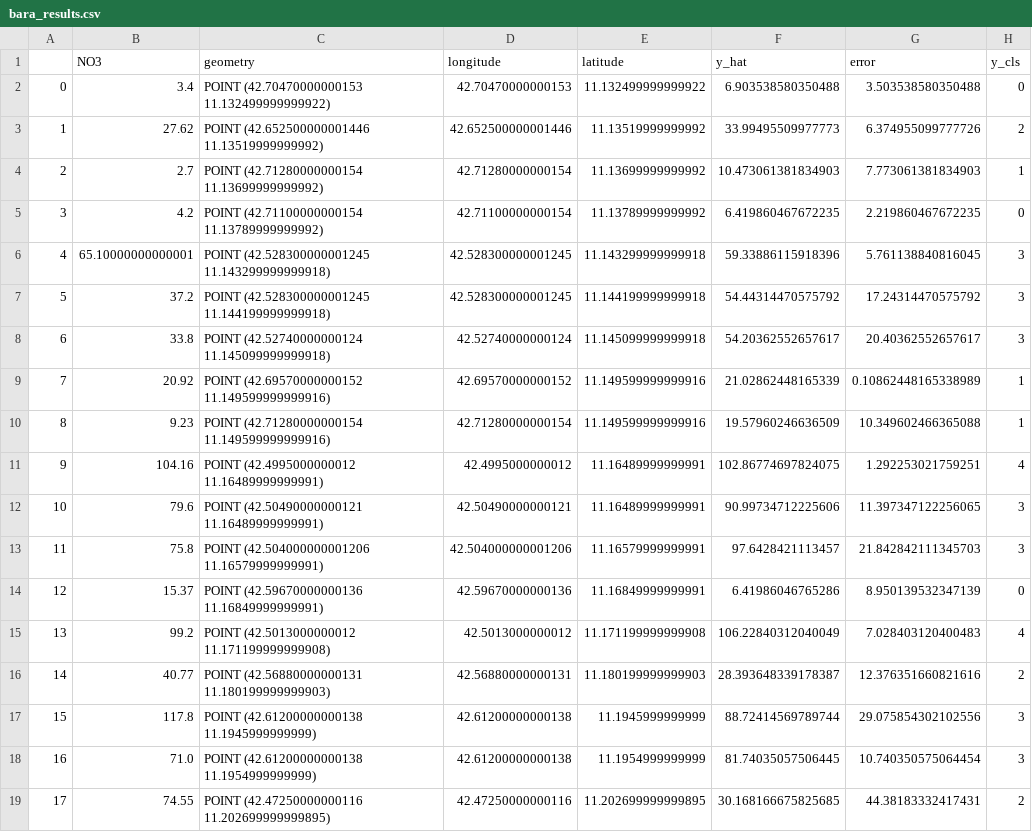
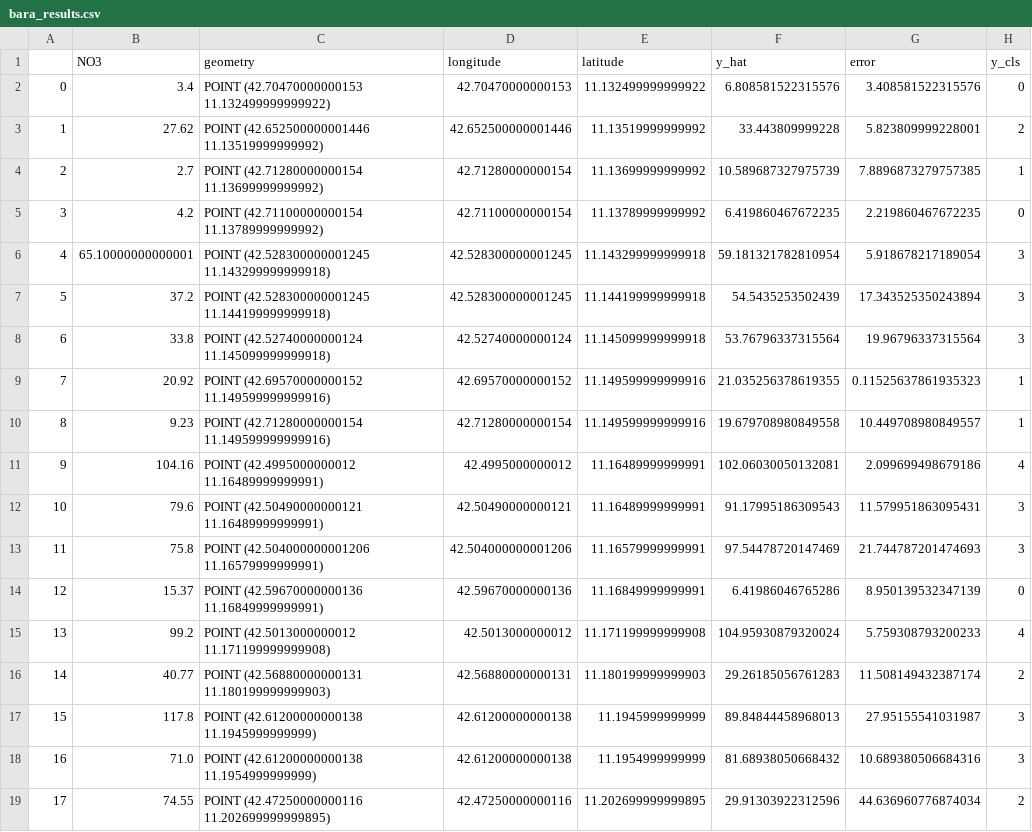
Before and after one commit to MaguedAlaghbary/Concours, a CSV file: bara_results.csv, drawn as a sheet; only a part is shown; the diff covers the shown part only.

Commit message:
Add files via upload

```diff
--- a/bara_results.csv
+++ b/bara_results.csv
@@ -1,19 +1,19 @@
 ,NO3,geometry,longitude,latitude,y_hat,error,y_cls
-0,3.4,POINT (42.70470000000153 11.132499999999922),42.70470000000153,11.132499999999922,6.903538580350488,3.503538580350488,0
-1,27.62,POINT (42.652500000001446 11.13519999999992),42.652500000001446,11.13519999999992,33.99495509977773,6.374955099777726,2
-2,2.7,POINT (42.71280000000154 11.13699999999992),42.71280000000154,11.13699999999992,10.473061381834903,7.773061381834903,1
+0,3.4,POINT (42.70470000000153 11.132499999999922),42.70470000000153,11.132499999999922,6.808581522315576,3.408581522315576,0
+1,27.62,POINT (42.652500000001446 11.13519999999992),42.652500000001446,11.13519999999992,33.443809999228,5.823809999228001,2
+2,2.7,POINT (42.71280000000154 11.13699999999992),42.71280000000154,11.13699999999992,10.589687327975739,7.8896873279757385,1
 3,4.2,POINT (42.71100000000154 11.13789999999992),42.71100000000154,11.13789999999992,6.419860467672235,2.219860467672235,0
-4,65.10000000000001,POINT (42.528300000001245 11.143299999999918),42.528300000001245,11.143299999999918,59.33886115918396,5.761138840816045,3
-5,37.2,POINT (42.528300000001245 11.144199999999918),42.528300000001245,11.144199999999918,54.44314470575792,17.24314470575792,3
-6,33.8,POINT (42.52740000000124 11.145099999999918),42.52740000000124,11.145099999999918,54.20362552657617,20.40362552657617,3
-7,20.92,POINT (42.69570000000152 11.149599999999916),42.69570000000152,11.149599999999916,21.02862448165339,0.10862448165338989,1
-8,9.23,POINT (42.71280000000154 11.149599999999916),42.71280000000154,11.149599999999916,19.57960246636509,10.349602466365088,1
-9,104.16,POINT (42.4995000000012 11.16489999999991),42.4995000000012,11.16489999999991,102.86774697824075,1.292253021759251,4
-10,79.6,POINT (42.50490000000121 11.16489999999991),42.50490000000121,11.16489999999991,90.99734712225606,11.397347122256065,3
-11,75.8,POINT (42.504000000001206 11.16579999999991),42.504000000001206,11.16579999999991,97.6428421113457,21.842842111345703,3
+4,65.10000000000001,POINT (42.528300000001245 11.143299999999918),42.528300000001245,11.143299999999918,59.181321782810954,5.918678217189054,3
+5,37.2,POINT (42.528300000001245 11.144199999999918),42.528300000001245,11.144199999999918,54.5435253502439,17.343525350243894,3
+6,33.8,POINT (42.52740000000124 11.145099999999918),42.52740000000124,11.145099999999918,53.76796337315564,19.96796337315564,3
+7,20.92,POINT (42.69570000000152 11.149599999999916),42.69570000000152,11.149599999999916,21.035256378619355,0.11525637861935323,1
+8,9.23,POINT (42.71280000000154 11.149599999999916),42.71280000000154,11.149599999999916,19.679708980849558,10.449708980849557,1
+9,104.16,POINT (42.4995000000012 11.16489999999991),42.4995000000012,11.16489999999991,102.06030050132081,2.099699498679186,4
+10,79.6,POINT (42.50490000000121 11.16489999999991),42.50490000000121,11.16489999999991,91.17995186309543,11.579951863095431,3
+11,75.8,POINT (42.504000000001206 11.16579999999991),42.504000000001206,11.16579999999991,97.54478720147469,21.744787201474693,3
 12,15.37,POINT (42.59670000000136 11.16849999999991),42.59670000000136,11.16849999999991,6.41986046765286,8.950139532347139,0
-13,99.2,POINT (42.5013000000012 11.171199999999908),42.5013000000012,11.171199999999908,106.22840312040049,7.028403120400483,4
-14,40.77,POINT (42.56880000000131 11.180199999999903),42.56880000000131,11.180199999999903,28.393648339178387,12.376351660821616,2
-15,117.8,POINT (42.61200000000138 11.1945999999999),42.61200000000138,11.1945999999999,88.72414569789744,29.075854302102556,3
-16,71.0,POINT (42.61200000000138 11.1954999999999),42.61200000000138,11.1954999999999,81.74035057506445,10.740350575064454,3
-17,74.55,POINT (42.47250000000116 11.202699999999895),42.47250000000116,11.202699999999895,30.168166675825685,44.38183332417431,2
+13,99.2,POINT (42.5013000000012 11.171199999999908),42.5013000000012,11.171199999999908,104.95930879320024,5.759308793200233,4
+14,40.77,POINT (42.56880000000131 11.180199999999903),42.56880000000131,11.180199999999903,29.26185056761283,11.508149432387174,2
+15,117.8,POINT (42.61200000000138 11.1945999999999),42.61200000000138,11.1945999999999,89.84844458968013,27.95155541031987,3
+16,71.0,POINT (42.61200000000138 11.1954999999999),42.61200000000138,11.1954999999999,81.68938050668432,10.689380506684316,3
+17,74.55,POINT (42.47250000000116 11.202699999999895),42.47250000000116,11.202699999999895,29.91303922312596,44.636960776874034,2
```
Also changed, not shown: 62 edited cells elsewhere in this file.
